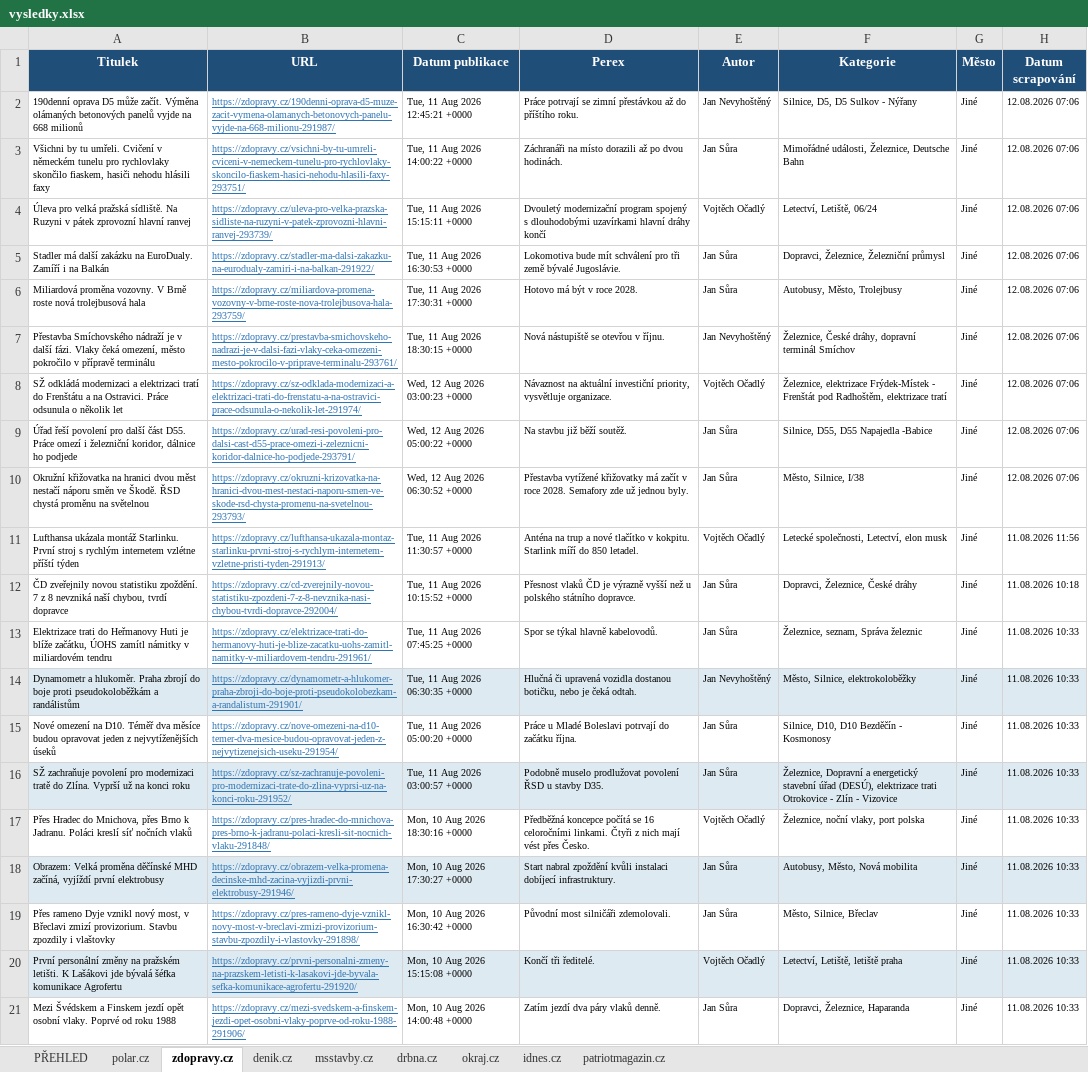
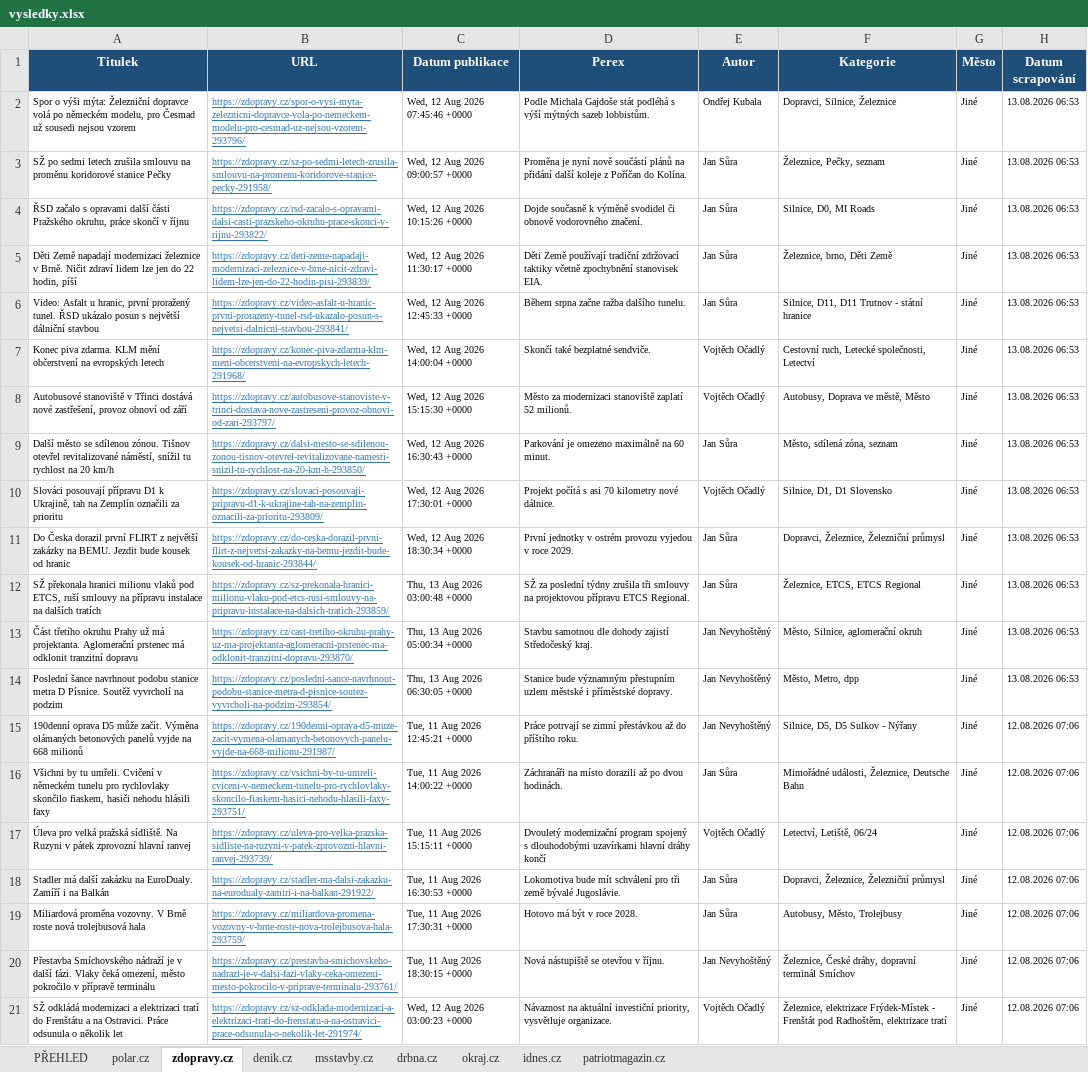
Before and after one commit to adamekcerv/scrapper_dop, an Excel workbook: vysledky.xlsx, sheet zdopravy.cz, drawn as a sheet; only a part is shown; the shorter side is filled out with more unchanged rows; values as stored, in another font and other column widths than the file's, no borders; the diff names each change by its address in the sheet, - before the commit and + after, or states it on an @@ line.

```diff
--- a/vysledky.xlsx (sheet zdopravy.cz)
+++ b/vysledky.xlsx (sheet zdopravy.cz)
+row 2: Spor o výši mýta: Železniční dopravce volá po německém modelu, pro Česmad už sousedi nejsou vzorem | https://zdopravy.cz/spor-o-vysi-myta-zeleznicni-dopravce-vola-po-nemeckem-modelu-pro-cesmad-uz-nejsou-vzorem-293796/ | Wed, 12 Aug 2026 07:45:46 +0000 | Podle Michala Gajdoše stát podléhá s výší mýtných sazeb lobbistům. | Ondřej Kubala | Dopravci, Silnice, Železnice | Jiné | 13.08.2026 06:53
+row 3: SŽ po sedmi letech zrušila smlouvu na proměnu koridorové stanice Pečky | https://zdopravy.cz/sz-po-sedmi-letech-zrusila-smlouvu-na-promenu-koridorove-stanice-pecky-291958/ | Wed, 12 Aug 2026 09:00:57 +0000 | Proměna je nyní nově součástí plánů na přidání další koleje z Poříčan do Kolína. | Jan Sůra | Železnice, Pečky, seznam | Jiné | 13.08.2026 06:53
+row 4: ŘSD začalo s opravami další části Pražského okruhu, práce skončí v říjnu | https://zdopravy.cz/rsd-zacalo-s-opravami-dalsi-casti-prazskeho-okruhu-prace-skonci-v-rijnu-293822/ | Wed, 12 Aug 2026 10:15:26 +0000 | Dojde současně k výměně svodidel či obnově vodorovného značení. | Jan Sůra | Silnice, D0, MI Roads | Jiné | 13.08.2026 06:53
+row 5: Děti Země napadají modernizaci železnice v Brně. Ničit zdraví lidem lze jen do 22 hodin, píší | https://zdopravy.cz/deti-zeme-napadaji-modernizaci-zeleznice-v-brne-nicit-zdravi-lidem-lze-jen-do-22-hodin-pisi-293839/ | Wed, 12 Aug 2026 11:30:17 +0000 | Děti Země používají tradiční zdržovací taktiky včetně zpochybnění stanovisek EIA. | Jan Sůra | Železnice, brno, Děti Země | Jiné | 13.08.2026 06:53
+row 6: Video: Asfalt u hranic, první proražený tunel. ŘSD ukázalo posun s největší dálniční stavbou | https://zdopravy.cz/video-asfalt-u-hranic-prvni-prorazeny-tunel-rsd-ukazalo-posun-s-nejvetsi-dalnicni-stavbou-293841/ | Wed, 12 Aug 2026 12:45:33 +0000 | Během srpna začne ražba dalšího tunelu. | Jan Sůra | Silnice, D11, D11 Trutnov - státní hranice | Jiné | 13.08.2026 06:53
+row 7: Konec piva zdarma. KLM mění občerstvení na evropských letech | https://zdopravy.cz/konec-piva-zdarma-klm-meni-obcerstveni-na-evropskych-letech-291968/ | Wed, 12 Aug 2026 14:00:04 +0000 | Skončí také bezplatné sendviče. | Vojtěch Očadlý | Cestovní ruch, Letecké společnosti, Letectví | Jiné | 13.08.2026 06:53
+row 8: Autobusové stanoviště v Třinci dostává nové zastřešení, provoz obnoví od září | https://zdopravy.cz/autobusove-stanoviste-v-trinci-dostava-nove-zastreseni-provoz-obnovi-od-zari-293797/ | Wed, 12 Aug 2026 15:15:30 +0000 | Město za modernizaci stanoviště zaplatí 52 milionů. | Vojtěch Očadlý | Autobusy, Doprava ve městě, Město | Jiné | 13.08.2026 06:53
+row 9: Další město se sdílenou zónou. Tišnov otevřel revitalizované náměstí, snížil tu rychlost na 20 km/h | https://zdopravy.cz/dalsi-mesto-se-sdilenou-zonou-tisnov-otevrel-revitalizovane-namesti-snizil-tu-rychlost-na-20-km-h-293850/ | Wed, 12 Aug 2026 16:30:43 +0000 | Parkování je omezeno maximálně na 60 minut. | Jan Sůra | Město, sdílená zóna, seznam | Jiné | 13.08.2026 06:53
+row 10: Slováci posouvají přípravu D1 k Ukrajině, tah na Zemplín označili za prioritu | https://zdopravy.cz/slovaci-posouvaji-pripravu-d1-k-ukrajine-tah-na-zemplin-oznacili-za-prioritu-293809/ | Wed, 12 Aug 2026 17:30:01 +0000 | Projekt počítá s asi 70 kilometry nové dálnice. | Vojtěch Očadlý | Silnice, D1, D1 Slovensko | Jiné | 13.08.2026 06:53
+row 11: Do Česka dorazil první FLIRT z největší zakázky na BEMU. Jezdit bude kousek od hranic | https://zdopravy.cz/do-ceska-dorazil-prvni-flirt-z-nejvetsi-zakazky-na-bemu-jezdit-bude-kousek-od-hranic-293844/ | Wed, 12 Aug 2026 18:30:34 +0000 | První jednotky v ostrém provozu vyjedou v roce 2029. | Jan Sůra | Dopravci, Železnice, Železniční průmysl | Jiné | 13.08.2026 06:53
+row 12: SŽ překonala hranici milionu vlaků pod ETCS, ruší smlouvy na přípravu instalace na dalších tratích | https://zdopravy.cz/sz-prekonala-hranici-milionu-vlaku-pod-etcs-rusi-smlouvy-na-pripravu-instalace-na-dalsich-tratich-293859/ | Thu, 13 Aug 2026 03:00:48 +0000 | SŽ za poslední týdny zrušila tři smlouvy na projektovou přípravu ETCS Regional. | Jan Sůra | Železnice, ETCS, ETCS Regional | Jiné | 13.08.2026 06:53
+row 13: Část třetího okruhu Prahy už má projektanta. Aglomerační prstenec má odklonit tranzitní dopravu | https://zdopravy.cz/cast-tretiho-okruhu-prahy-uz-ma-projektanta-aglomeracni-prstenec-ma-odklonit-tranzitni-dopravu-293870/ | Thu, 13 Aug 2026 05:00:34 +0000 | Stavbu samotnou dle dohody zajistí Středočeský kraj. | Jan Nevyhoštěný | Město, Silnice, aglomerační okruh | Jiné | 13.08.2026 06:53
+row 14: Poslední šance navrhnout podobu stanice metra D Písnice. Soutěž vyvrcholí na podzim | https://zdopravy.cz/posledni-sance-navrhnout-podobu-stanice-metra-d-pisnice-soutez-vyvrcholi-na-podzim-293854/ | Thu, 13 Aug 2026 06:30:05 +0000 | Stanice bude významným přestupním uzlem městské i příměstské dopravy. | Jan Nevyhoštěný | Město, Metro, dpp | Jiné | 13.08.2026 06:53
```
Also changed, not shown: sheet PŘEHLED, sheet denik.cz, sheet polar.cz, sheet patriotmagazin.cz, sheet idnes.cz, sheet msstavby.cz, 2 other files.
